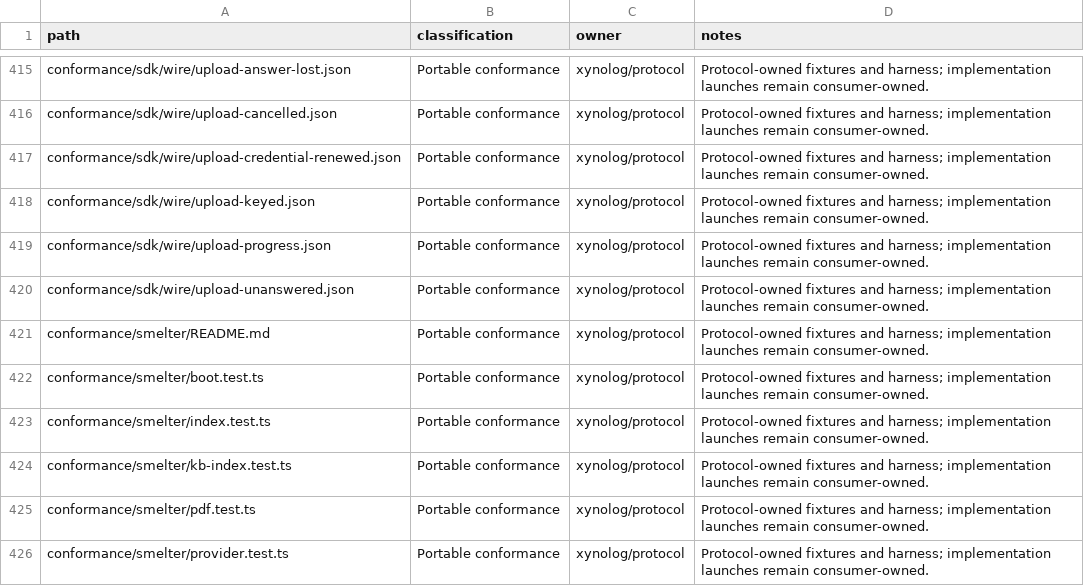
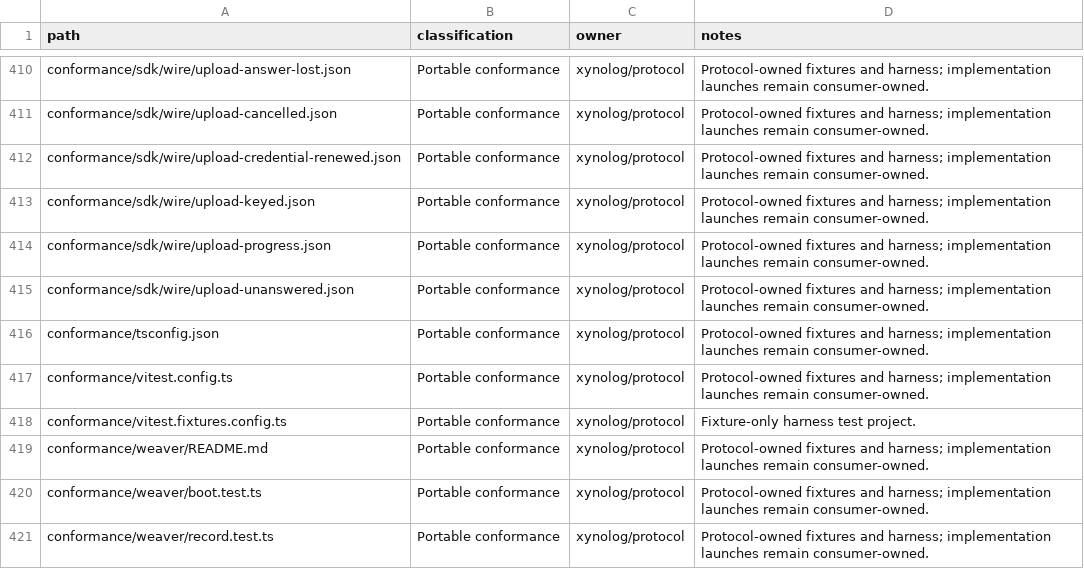
Before and after one commit to Xynoplex/protocol, a CSV file: OWNERSHIP-INVENTORY.csv, drawn as a sheet; only a part is shown, gaps mark what is left out; the shorter side is filled out with more unchanged rows; the diff covers the shown part only; the diff names each change by its address in the sheet, - before the commit and + after, or states it on an @@ line.

Commit message:
The smelter suite runs on the OCaml harness alone
- Deleted: conformance/smelter/; harness/smelter-process.ts,
  smelter-world.ts, smelter-setup.ts, qdrant.ts and ollama-embed.ts, which
  only the smelter suite imported; tsconfig.smelter.json, the
  typecheck:smelter and test:smelter scripts, and the vitest project.
- archivist-world.ts loses what only the smelter suite called: anchoredText,
  projection, smelt, stateStamp, storeAnchoredText and anchoredEntry. The
  weaver suite still uses the rest.
- SMELTER.md's Held by names smelter/<file> of conformance/ocaml/smelter,
  kb-index as kb_index. The conformance README lists the smelter suite
  among those on the OCaml harness.

Signed-off-by: Adam Pingel <oss@pingel.org>

```diff
--- a/OWNERSHIP-INVENTORY.csv
+++ b/OWNERSHIP-INVENTORY.csv
-row 421: conformance/smelter/README.md | Portable conformance | xynolog/protocol | Protocol-owned fixtures and harness; implementation launches remain consumer-owned.
-row 422: conformance/smelter/boot.test.ts | Portable conformance | xynolog/protocol | Protocol-owned fixtures and harness; implementation launches remain consumer-owned.
-row 423: conformance/smelter/index.test.ts | Portable conformance | xynolog/protocol | Protocol-owned fixtures and harness; implementation launches remain consumer-owned.
-row 424: conformance/smelter/kb-index.test.ts | Portable conformance | xynolog/protocol | Protocol-owned fixtures and harness; implementation launches remain consumer-owned.
-row 425: conformance/smelter/pdf.test.ts | Portable conformance | xynolog/protocol | Protocol-owned fixtures and harness; implementation launches remain consumer-owned.
-row 426: conformance/smelter/provider.test.ts | Portable conformance | xynolog/protocol | Protocol-owned fixtures and harness; implementation launches remain consumer-owned.
```
Also changed, not shown: 9 removed rows elsewhere in this file, 22 other files.
